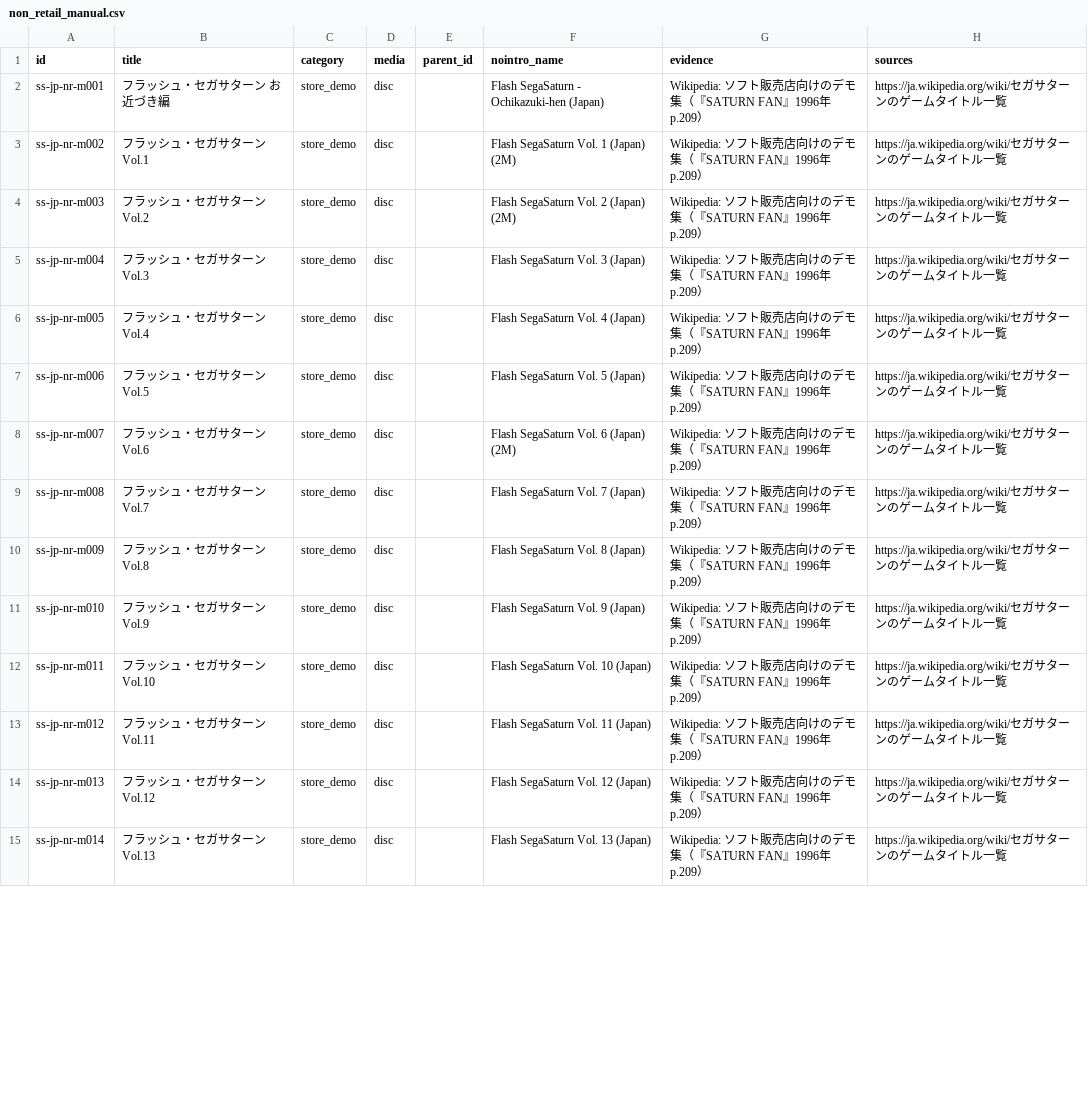
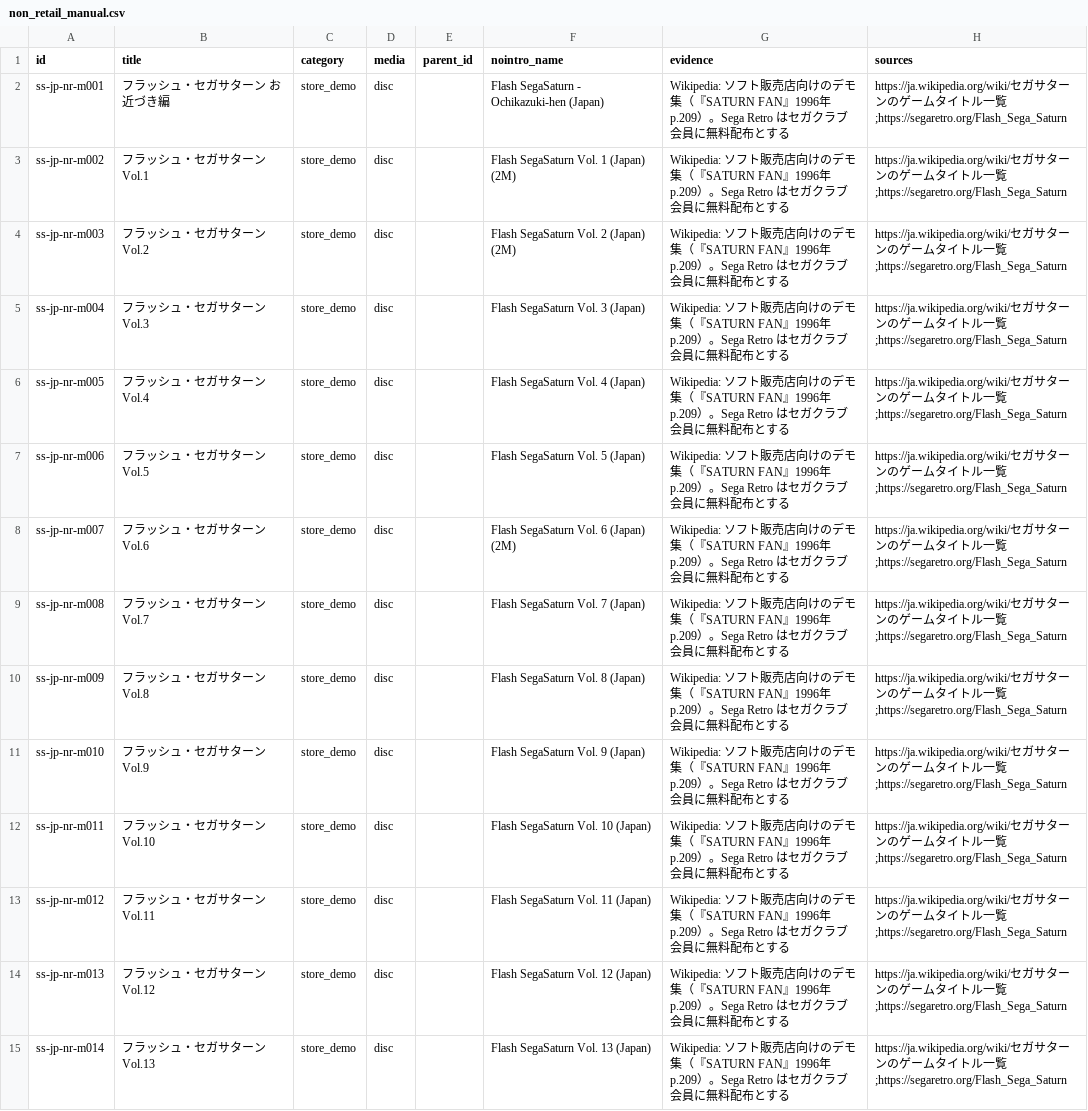
Before and after one commit to moheronemy/retro-game-db, a CSV file: data/ss/overrides/non_retail_manual.csv, drawn as a sheet; only a part is shown; the diff covers the shown part only; the diff names each change by its address in the sheet, - before the commit and + after, or states it on an @@ line.

```diff
--- a/data/ss/overrides/non_retail_manual.csv
+++ b/data/ss/overrides/non_retail_manual.csv
-G2:G15 (evidence): …年 p.209）
+G2:G15 (evidence): …年 p.209）。Sega Retro はセガクラブ会員に無料配布とする
-H2:H15 (sources): …一覧
+H2:H15 (sources): …一覧;https://segaretro.org/Flash_Sega_Saturn
```
Also changed, not shown: 38 edited cells elsewhere in this file, data/ss/jp_non_retail.csv, data/ss/jp_not_for_sale.csv, 2 other files.
